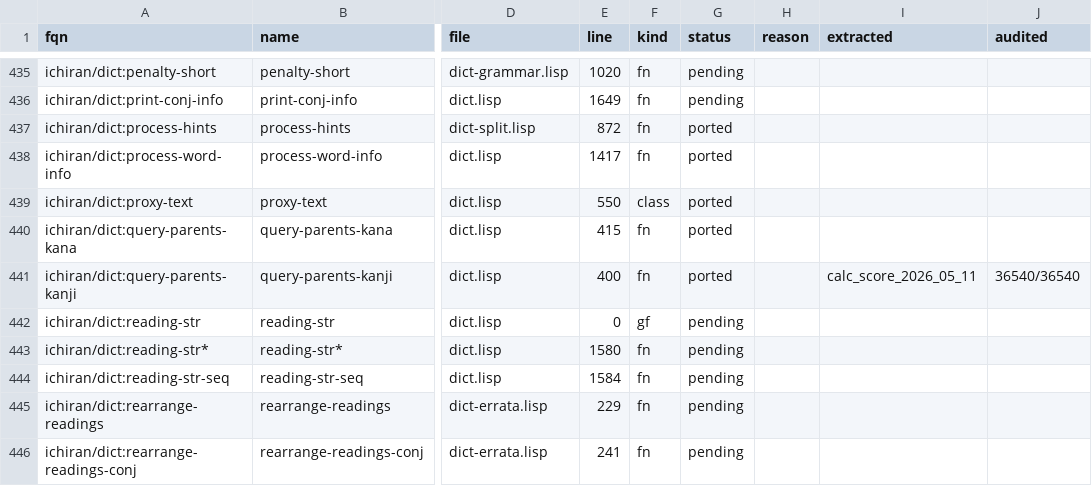
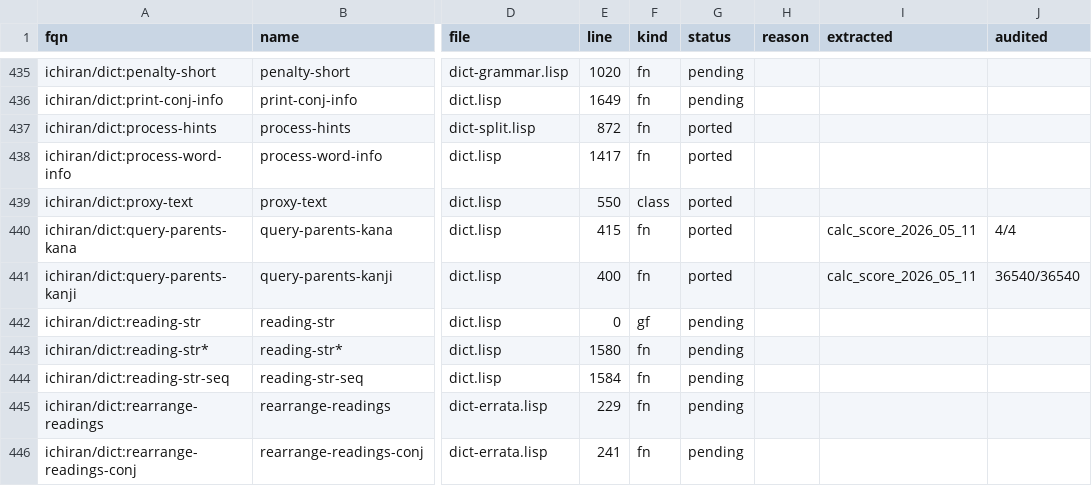
Before and after one commit to davidrideout/kaniran, a CSV file: reverse/scripts/symbols.csv, drawn as a sheet; only a part is shown, gaps mark what is left out; the diff names each change by its address in the sheet, - before the commit and + after, or states it on an @@ line.

Commit message:
query-parents-kana: tag extracted=calc_score_2026_05_11 audited=4/4
Audit replay clean against both available parquets in corpus/.

```diff
--- a/reverse/scripts/symbols.csv
+++ b/reverse/scripts/symbols.csv
-I440 (extracted): (empty)
+I440 (extracted): calc_score_2026_05_11
-J440 (audited): (empty)
+J440 (audited): 4/4
```
Also changed, not shown: 1 other file.
